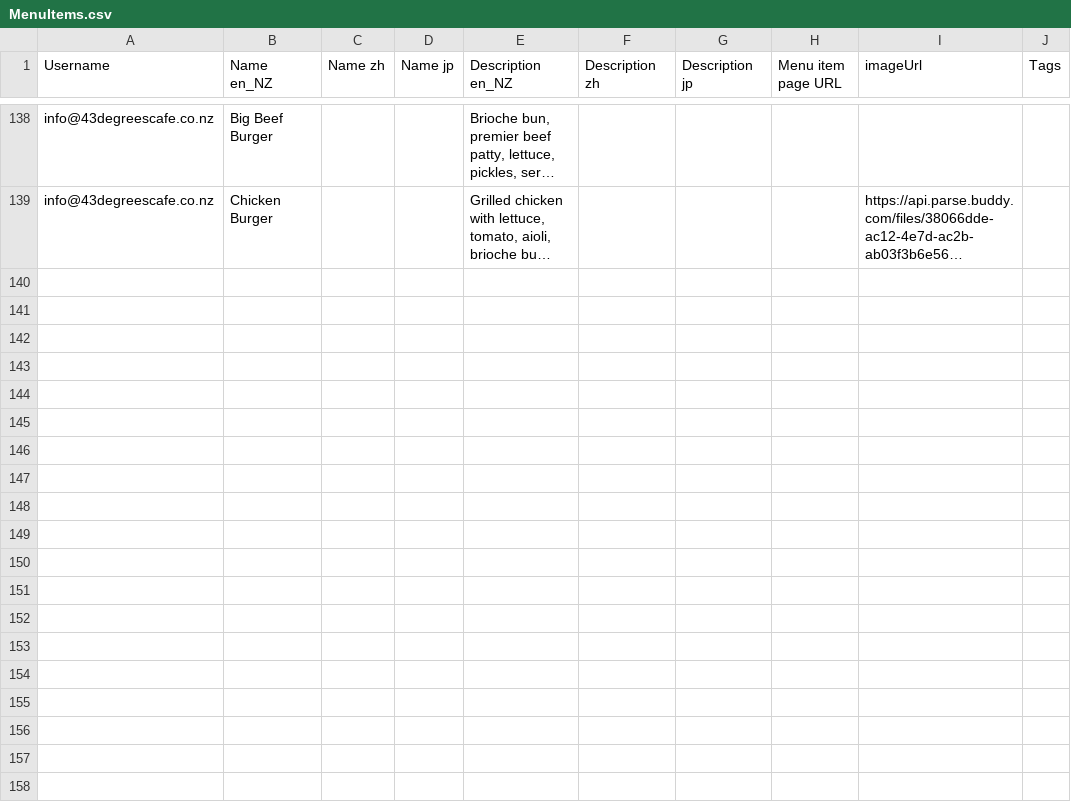
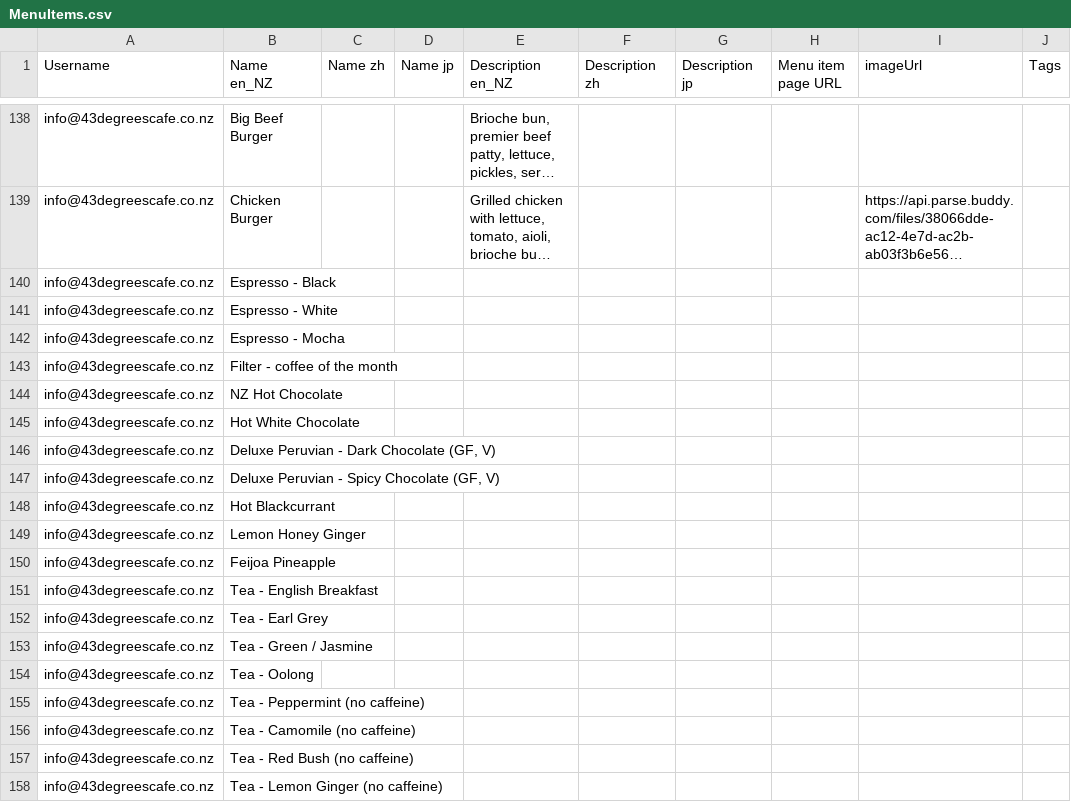
Before and after one commit to fingermenu/finger-menu-helper-tools, a CSV file: data/MenuItems.csv, drawn as a sheet; only a part is shown, gaps mark what is left out; long unchanged cells end in …; the diff covers the shown part only; the diff names each change by its address in the sheet, - before the commit and + after, or states it on an @@ line.

```diff
--- a/data/MenuItems.csv
+++ b/data/MenuItems.csv
+row 140: info@43degreescafe.co.nz | Espresso - Black
+row 141: info@43degreescafe.co.nz | Espresso - White
+row 142: info@43degreescafe.co.nz | Espresso - Mocha
+row 143: info@43degreescafe.co.nz | Filter - coffee of the month
+row 144: info@43degreescafe.co.nz | NZ Hot Chocolate
+row 145: info@43degreescafe.co.nz | Hot White Chocolate
+row 146: info@43degreescafe.co.nz | Deluxe Peruvian - Dark Chocolate (GF, V)
+row 147: info@43degreescafe.co.nz | Deluxe Peruvian - Spicy Chocolate (GF, V)
+row 148: info@43degreescafe.co.nz | Hot Blackcurrant
+row 149: info@43degreescafe.co.nz | Lemon Honey Ginger
+row 150: info@43degreescafe.co.nz | Feijoa Pineapple
+row 151: info@43degreescafe.co.nz | Tea - English Breakfast
+row 152: info@43degreescafe.co.nz | Tea - Earl Grey
+row 153: info@43degreescafe.co.nz | Tea - Green / Jasmine
+row 154: info@43degreescafe.co.nz | Tea - Oolong
+row 155: info@43degreescafe.co.nz | Tea - Peppermint (no caffeine)
+row 156: info@43degreescafe.co.nz | Tea - Camomile (no caffeine)
+row 157: info@43degreescafe.co.nz | Tea - Red Bush (no caffeine)
+row 158: info@43degreescafe.co.nz | Tea - Lemon Ginger (no caffeine)
```
Also changed, not shown: 32 added rows elsewhere in this file, data/ChoiceItems.csv, data/DishTypes.csv, 8 other files.
